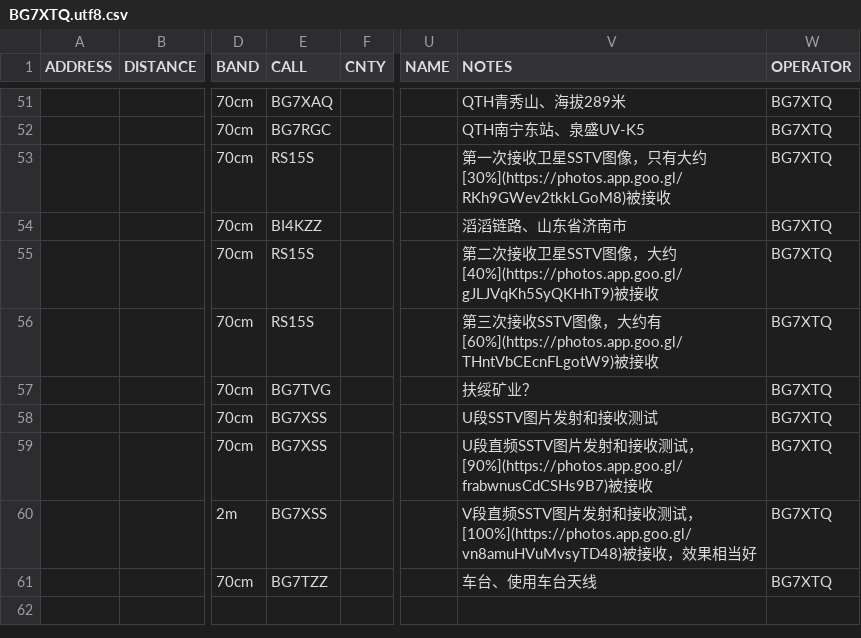
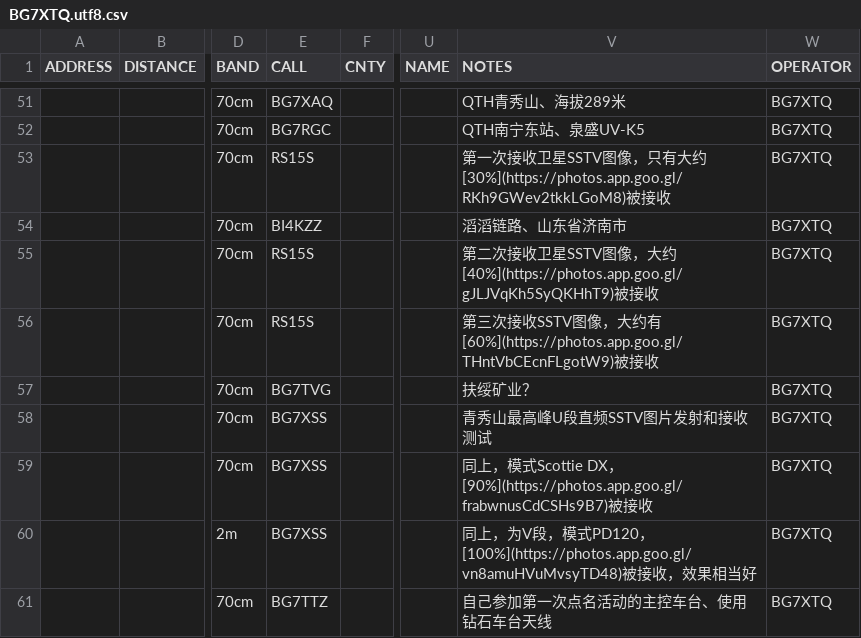
Before and after one commit to mike2718/logbook, a CSV file: BG7XTQ.utf8.csv, drawn as a sheet; only a part is shown, gaps mark what is left out; the diff names each change by its address in the sheet, - before the commit and + after, or states it on an @@ line.

```diff
--- a/BG7XTQ.utf8.csv
+++ b/BG7XTQ.utf8.csv
-V58 (NOTES): U段SSTV图片发射和接收测试
+V58 (NOTES): 青秀山最高峰U段直频SSTV图片发射和接收测试
-V59 (NOTES): U段直频SSTV图片发射和接收测试，[90%](https://photos.app.goo.gl/frabwnusCdCSHs9B7)…
+V59 (NOTES): 同上，模式Scottie DX，[90%](https://photos.app.goo.gl/frabwnusCdCSHs9B7)…
-V60 (NOTES): V段直频SSTV图片发射和接收测试，[100%](https://photos.app.goo.gl/vn8amuHVuMvsyTD48)…
+V60 (NOTES): 同上，为V段，模式PD120，[100%](https://photos.app.goo.gl/vn8amuHVuMvsyTD48)…
-E61 (CALL): BG7TZZ
+E61 (CALL): BG7TTZ
-V61 (NOTES): 车台、使用车台天线
+V61 (NOTES): 自己参加第一次点名活动的主控车台、使用钻石车台天线
```
Also changed, not shown: BG7XTQ.CSV, 3 other files.
